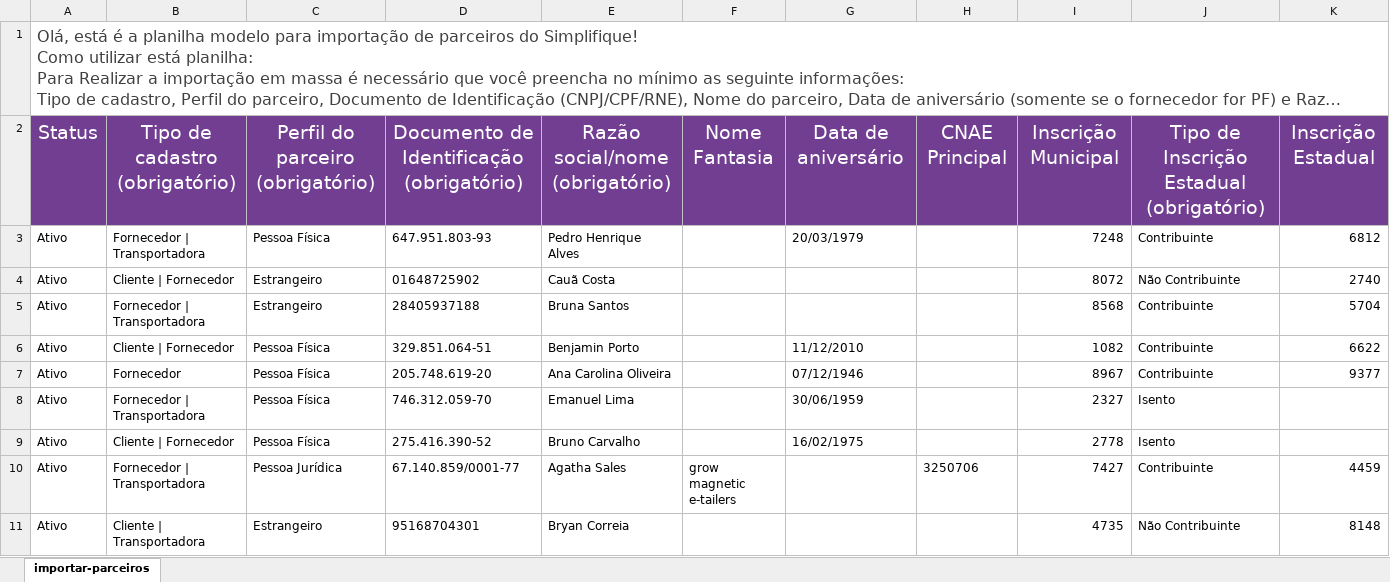
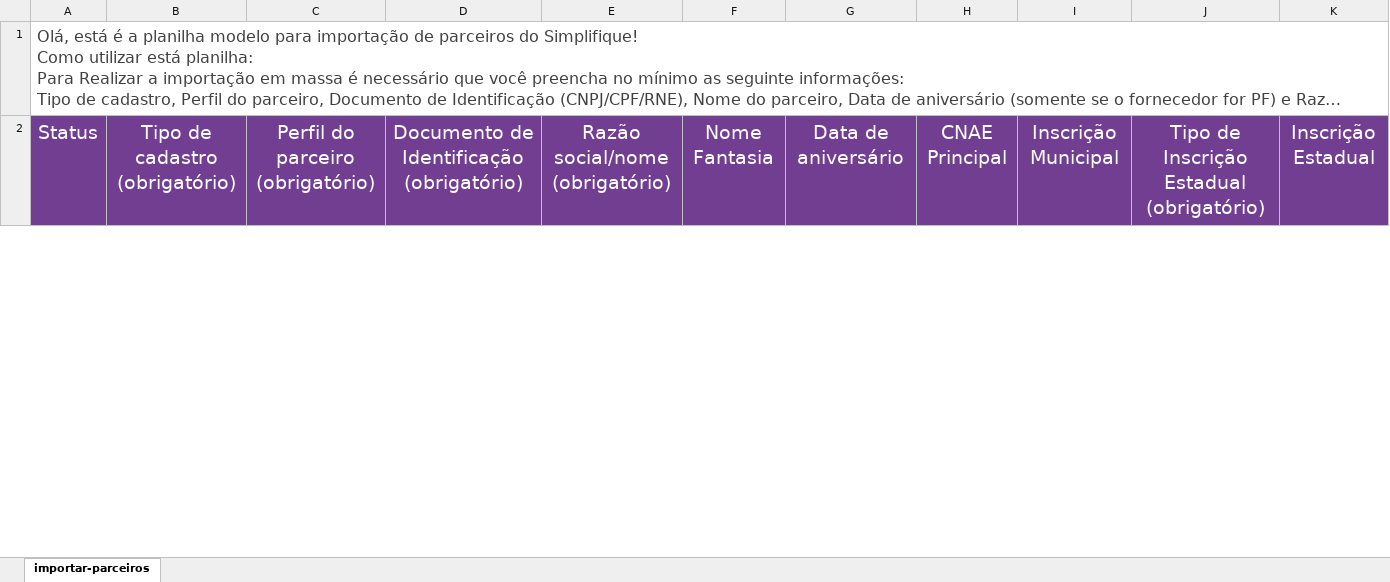
Before and after one commit to joao-vmv07/Proj-Script-Python, an Excel workbook: excel/planilhasGerada/importar-parceiros.xlsx, sheet importar-parceiros, drawn as a sheet; only a part is shown; long unchanged cells end in …; values as stored, in another font and other column widths than the file's, no borders; removed rows and columns are numbered as before the commit, all else as after; rows hold the shown columns only; the diff covers the shown part only; the diff names each change by its address in the sheet, - before the commit and + after, or states it on an @@ line.

Commit message:
Ajustes FuncoesParceiro

```diff
--- a/excel/planilhasGerada/importar-parceiros.xlsx (sheet importar-parceiros)
+++ b/excel/planilhasGerada/importar-parceiros.xlsx (sheet importar-parceiros)
-row 3: Ativo | Fornecedor | Transportadora | Pessoa Física | 647.951.803-93 | Pedro Henrique Alves |  | 20/03/1979 |  | 7248 | Contribuinte | 6812
-row 4: Ativo | Cliente | Fornecedor | Estrangeiro | 01648725902 | Cauã Costa |  |  |  | 8072 | Não Contribuinte | 2740
-row 5: Ativo | Fornecedor | Transportadora | Estrangeiro | 28405937188 | Bruna Santos |  |  |  | 8568 | Contribuinte | 5704
-row 6: Ativo | Cliente | Fornecedor | Pessoa Física | 329.851.064-51 | Benjamin Porto |  | 11/12/2010 |  | 1082 | Contribuinte | 6622
-row 7: Ativo | Fornecedor | Pessoa Física | 205.748.619-20 | Ana Carolina Oliveira |  | 07/12/1946 |  | 8967 | Contribuinte | 9377
-row 8: Ativo | Fornecedor | Transportadora | Pessoa Física | 746.312.059-70 | Emanuel Lima |  | 30/06/1959 |  | 2327 | Isento
-row 9: Ativo | Cliente | Fornecedor | Pessoa Física | 275.416.390-52 | Bruno Carvalho |  | 16/02/1975 |  | 2778 | Isento
-row 10: Ativo | Fornecedor | Transportadora | Pessoa Jurídica | 67.140.859/0001-77 | Agatha Sales | grow magnetic e-tailers |  | 3250706 | 7427 | Contribuinte | 4459
-row 11: Ativo | Cliente | Transportadora | Estrangeiro | 95168704301 | Bryan Correia |  |  |  | 4735 | Não Contribuinte | 8148
```
Also changed, not shown: 23 added rows and 24 removed rows elsewhere in this sheet, excel/planilhasGerada/importar-produtos.xlsx, 2 other files.
